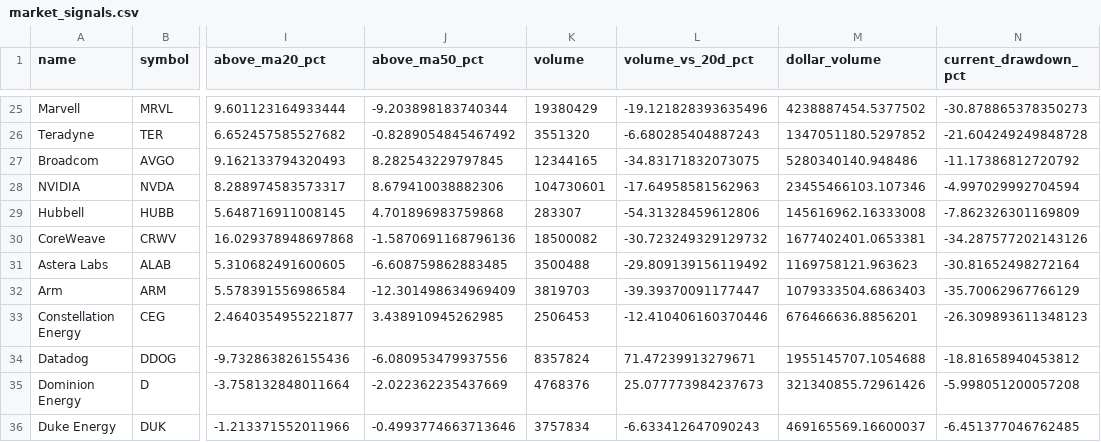
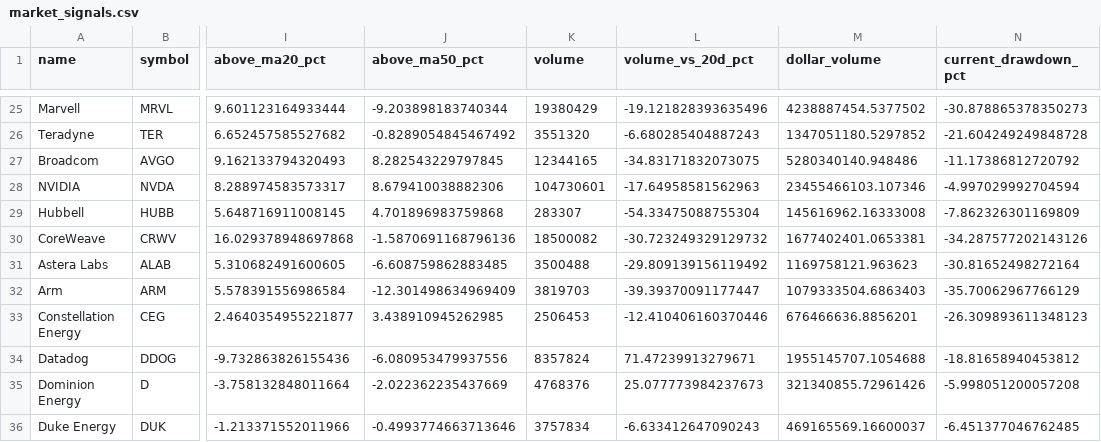
Before and after one commit to lemonca11/ai_invest_agent, a CSV file: data/market_signals.csv, drawn as a sheet; only a part is shown, gaps mark what is left out; the diff names each change by its address in the sheet, - before the commit and + after, or states it on an @@ line.

```diff
--- a/data/market_signals.csv
+++ b/data/market_signals.csv
-L29 (volume_vs_20d_pct): -54.31328459612806
+L29 (volume_vs_20d_pct): -54.33475088755304
```
Also changed, not shown: data/market_volume.csv, 30 other files.
